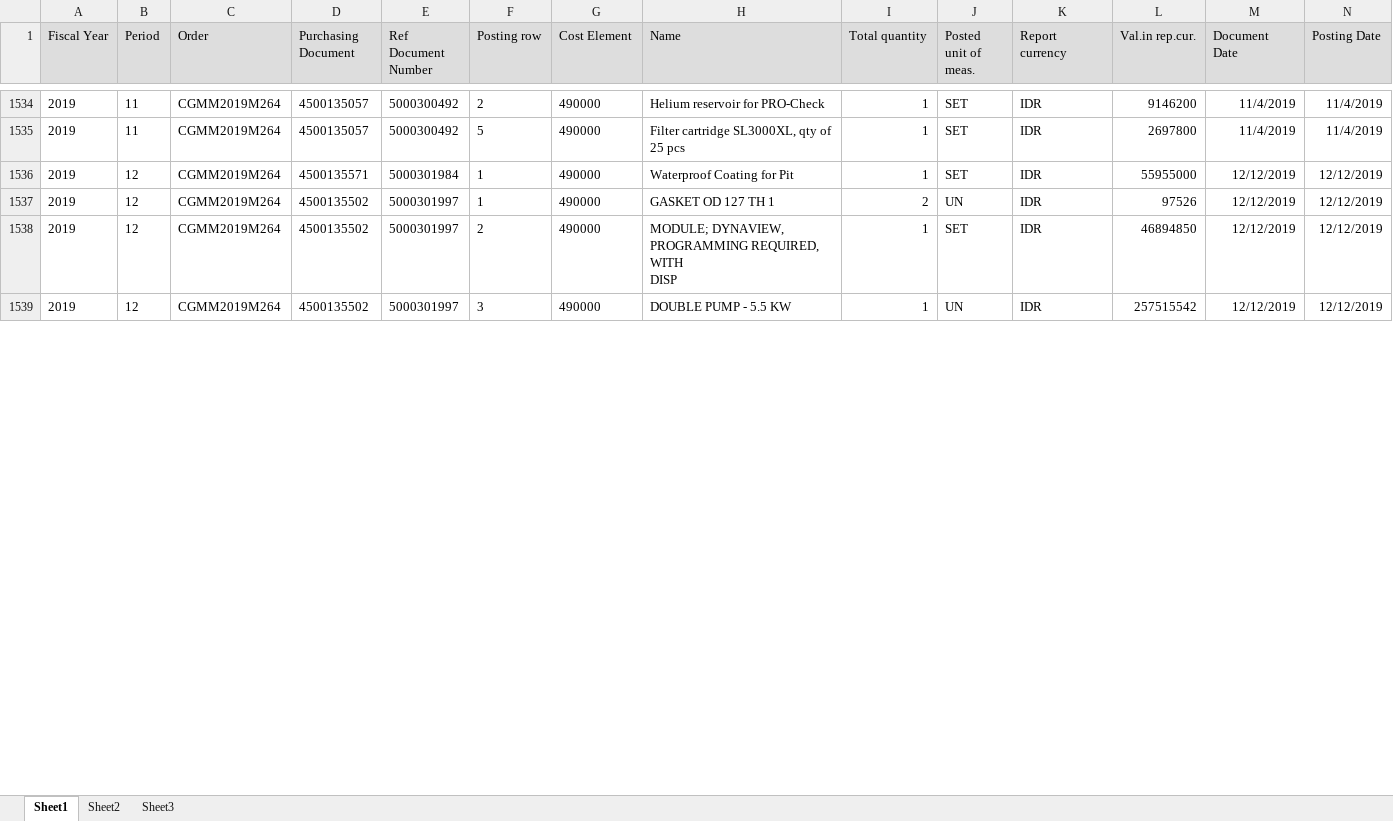
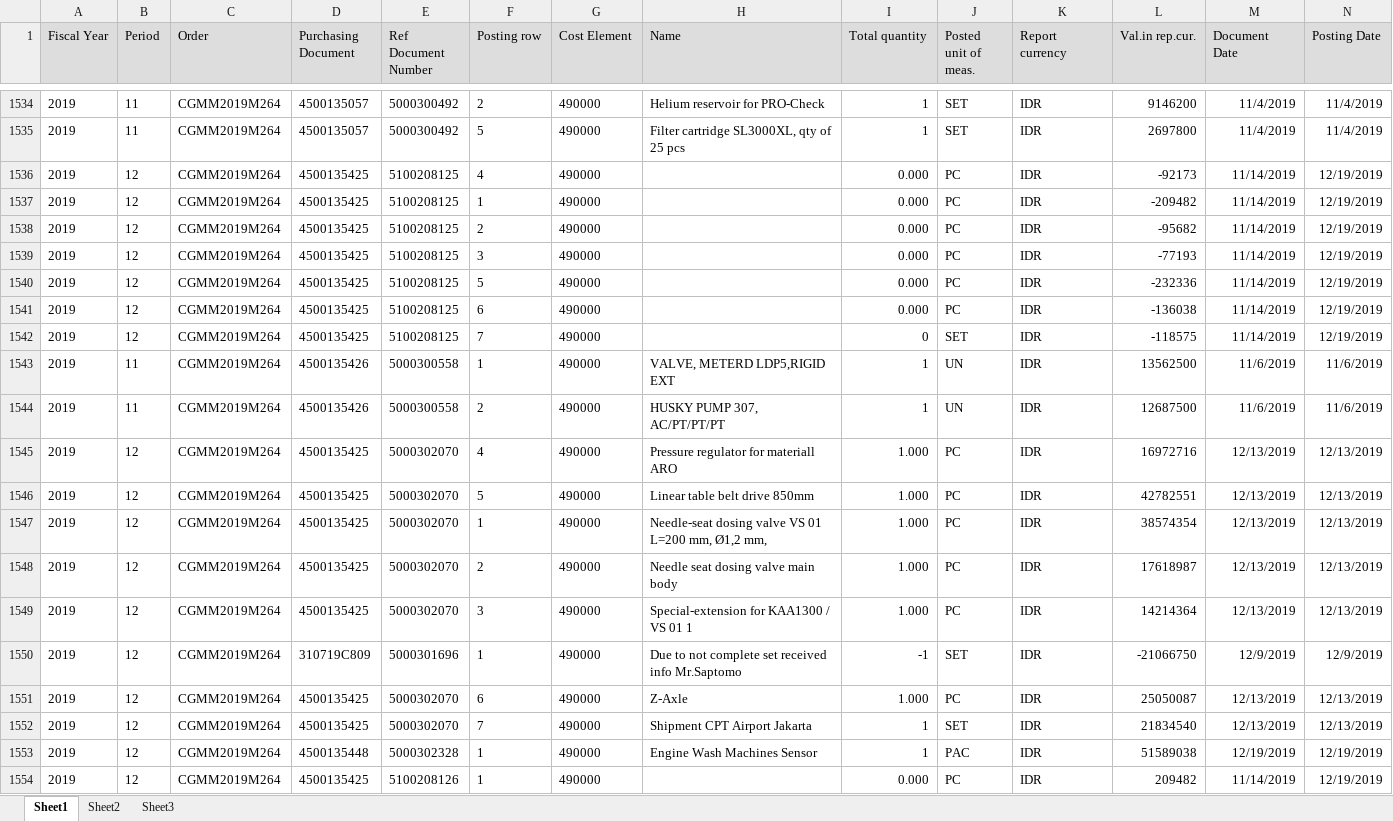
Before and after one commit to prakosd/funding-tracking-system, an Excel workbook: excel_files/COMP-2019-ACT.xlsx, sheet Sheet1, drawn as a sheet; only a part is shown, gaps mark what is left out; the shorter side is filled out with more unchanged rows; values as stored, in another font and other column widths than the file's, no borders; rows hold the shown columns only; the diff covers the shown part only; the diff names each change by its address in the sheet, - before the commit and + after, or states it on an @@ line.

```diff
--- a/excel_files/COMP-2019-ACT.xlsx (sheet Sheet1)
+++ b/excel_files/COMP-2019-ACT.xlsx (sheet Sheet1)
+row 1536: 2019 | 12 | CGMM2019M264 | 4500135425 | 5100208125 | 4 | 490000 |  | 0.000 | PC | IDR | -92173 | 11/14/2019 | 12/19/2019
+row 1537: 2019 | 12 | CGMM2019M264 | 4500135425 | 5100208125 | 1 | 490000 |  | 0.000 | PC | IDR | -209482 | 11/14/2019 | 12/19/2019
+row 1538: 2019 | 12 | CGMM2019M264 | 4500135425 | 5100208125 | 2 | 490000 |  | 0.000 | PC | IDR | -95682 | 11/14/2019 | 12/19/2019
+row 1539: 2019 | 12 | CGMM2019M264 | 4500135425 | 5100208125 | 3 | 490000 |  | 0.000 | PC | IDR | -77193 | 11/14/2019 | 12/19/2019
+row 1540: 2019 | 12 | CGMM2019M264 | 4500135425 | 5100208125 | 5 | 490000 |  | 0.000 | PC | IDR | -232336 | 11/14/2019 | 12/19/2019
+row 1541: 2019 | 12 | CGMM2019M264 | 4500135425 | 5100208125 | 6 | 490000 |  | 0.000 | PC | IDR | -136038 | 11/14/2019 | 12/19/2019
+row 1542: 2019 | 12 | CGMM2019M264 | 4500135425 | 5100208125 | 7 | 490000 |  | 0 | SET | IDR | -118575 | 11/14/2019 | 12/19/2019
+row 1543: 2019 | 11 | CGMM2019M264 | 4500135426 | 5000300558 | 1 | 490000 | VALVE, METERD LDP5,RIGID EXT | 1 | UN | IDR | 13562500 | 11/6/2019 | 11/6/2019
+row 1545: 2019 | 12 | CGMM2019M264 | 4500135425 | 5000302070 | 4 | 490000 | Pressure regulator for materiall ARO | 1.000 | PC | IDR | 16972716 | 12/13/2019 | 12/13/2019
+row 1546: 2019 | 12 | CGMM2019M264 | 4500135425 | 5000302070 | 5 | 490000 | Linear table belt drive 850mm | 1.000 | PC | IDR | 42782551 | 12/13/2019 | 12/13/2019
+row 1547: 2019 | 12 | CGMM2019M264 | 4500135425 | 5000302070 | 1 | 490000 | Needle-seat dosing valve VS 01 L=200 mm, Ø1,2 mm, | 1.000 | PC | IDR | 38574354 | 12/13/2019 | 12/13/2019
+row 1548: 2019 | 12 | CGMM2019M264 | 4500135425 | 5000302070 | 2 | 490000 | Needle seat dosing valve main body | 1.000 | PC | IDR | 17618987 | 12/13/2019 | 12/13/2019
+row 1549: 2019 | 12 | CGMM2019M264 | 4500135425 | 5000302070 | 3 | 490000 | Special-extension for KAA1300 / VS 01 1 | 1.000 | PC | IDR | 14214364 | 12/13/2019 | 12/13/2019
@@ row 1545 moved to row 1550: 2019 @@
+row 1551: 2019 | 12 | CGMM2019M264 | 4500135425 | 5000302070 | 6 | 490000 | Z-Axle | 1.000 | PC | IDR | 25050087 | 12/13/2019 | 12/13/2019
+row 1552: 2019 | 12 | CGMM2019M264 | 4500135425 | 5000302070 | 7 | 490000 | Shipment CPT Airport Jakarta | 1 | SET | IDR | 21834540 | 12/13/2019 | 12/13/2019
+row 1553: 2019 | 12 | CGMM2019M264 | 4500135448 | 5000302328 | 1 | 490000 | Engine Wash Machines Sensor | 1 | PAC | IDR | 51589038 | 12/19/2019 | 12/19/2019
+row 1554: 2019 | 12 | CGMM2019M264 | 4500135425 | 5100208126 | 1 | 490000 |  | 0.000 | PC | IDR | 209482 | 11/14/2019 | 12/19/2019
```
Also changed, not shown: 78 added rows, 13 moved rows and 61 edited cells elsewhere in this sheet, excel_files/COMP-2019-COMM.xlsx, excel_files/TATE-2019-ACT.xlsx, 7 other files.
